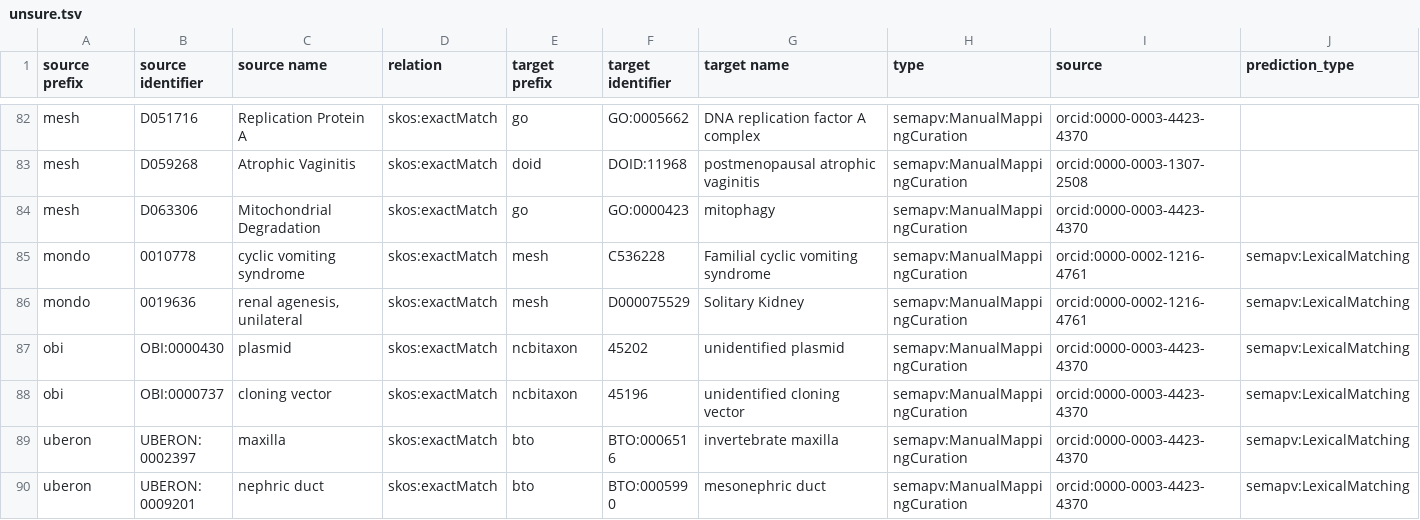
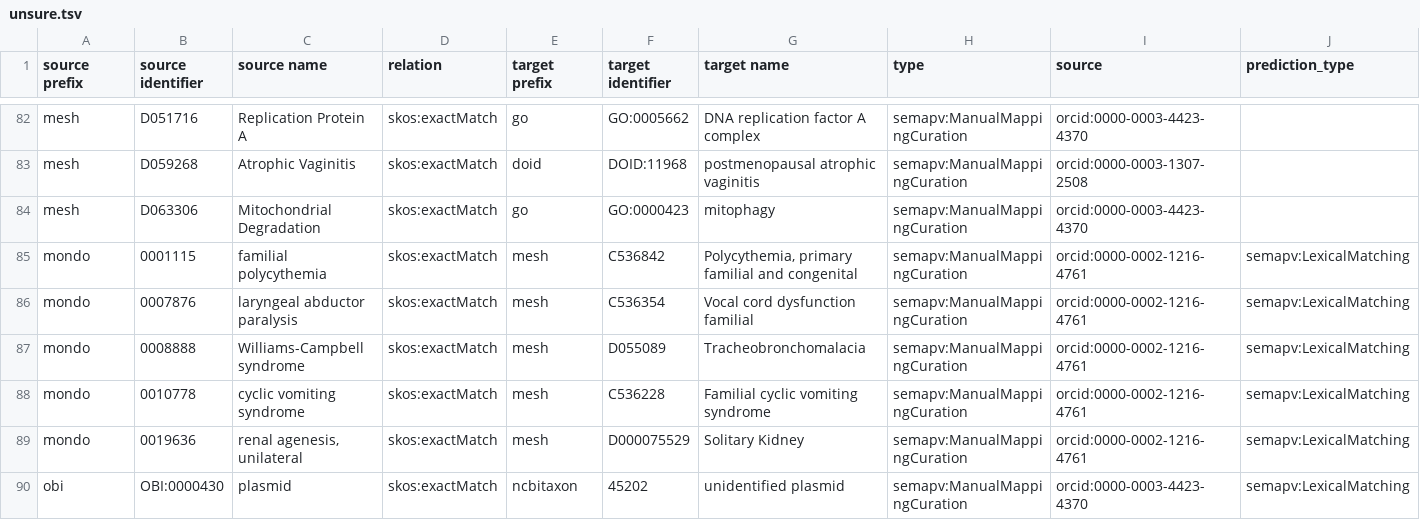
Before and after one commit to biopragmatics/biomappings, a TSV file: src/biomappings/resources/unsure.tsv, drawn as a sheet; only a part is shown, gaps mark what is left out; the shorter side is filled out with more unchanged rows; rows hold the shown columns only; the diff names each change by its address in the sheet, - before the commit and + after, or states it on an @@ line.

Commit message:
Curated 10 mappings (sumirpandit) (#169)
Co-authored-by: Charles Tapley Hoyt <cthoyt@gmail.com>

```diff
--- a/src/biomappings/resources/unsure.tsv
+++ b/src/biomappings/resources/unsure.tsv
+row 85: mondo | 0001115 | familial polycythemia | skos:exactMatch | mesh | C536842 | Polycythemia, primary familial and congenital | semapv:ManualMappingCuration | orcid:0000-0002-1216-4761 | semapv:LexicalMatching
+row 86: mondo | 0007876 | laryngeal abductor paralysis | skos:exactMatch | mesh | C536354 | Vocal cord dysfunction familial | semapv:ManualMappingCuration | orcid:0000-0002-1216-4761 | semapv:LexicalMatching
+row 87: mondo | 0008888 | Williams-Campbell syndrome | skos:exactMatch | mesh | D055089 | Tracheobronchomalacia | semapv:ManualMappingCuration | orcid:0000-0002-1216-4761 | semapv:LexicalMatching
```
Also changed, not shown: src/biomappings/resources/curators.tsv, src/biomappings/resources/incorrect.tsv, 1 other file.
